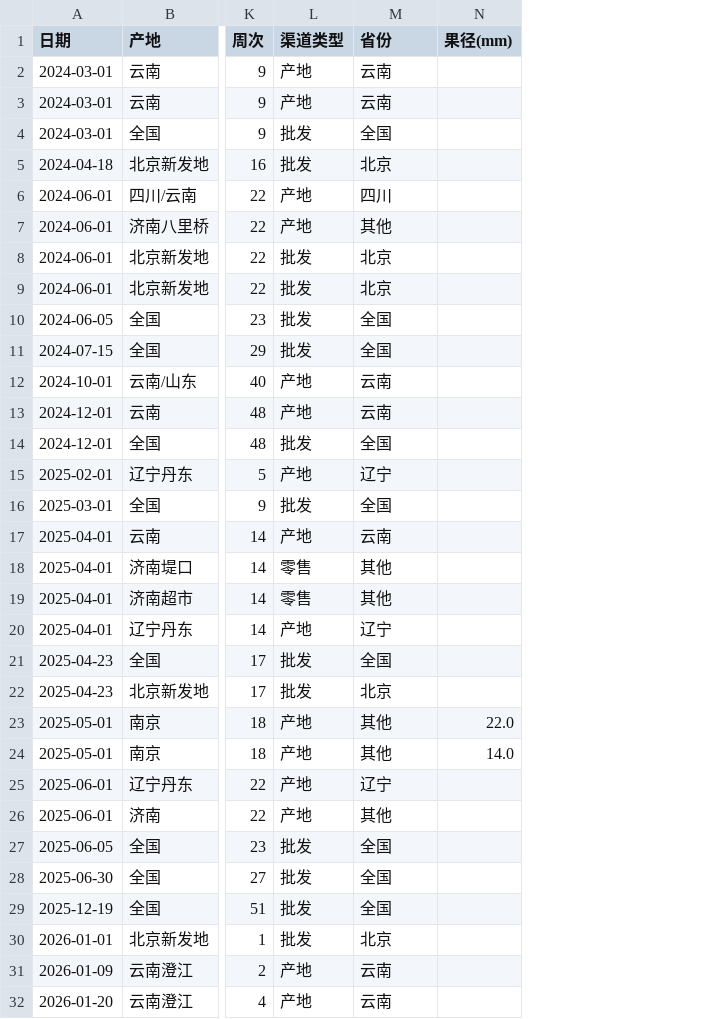
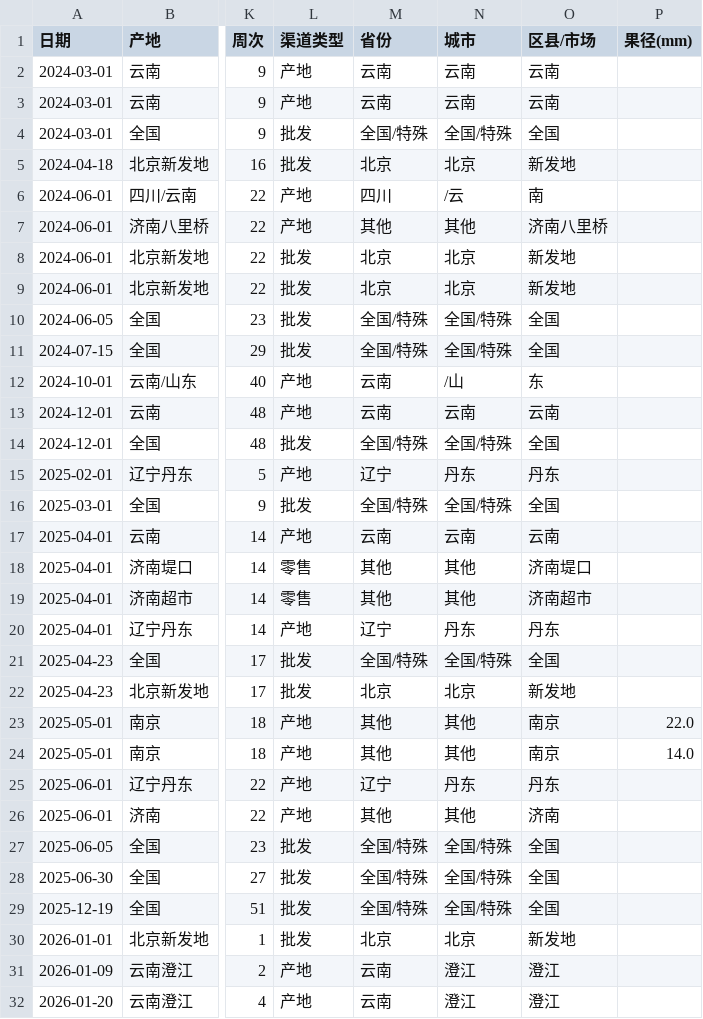
Before and after one commit to liligaogao/blueberry-market-dashboard, a CSV file: data/processed/blueberry_prices_clean.csv, drawn as a sheet; only a part is shown, gaps mark what is left out; the diff covers the shown part only; the diff names each change by its address in the sheet, - before the commit and + after, or states it on an @@ line.

```diff
--- a/data/processed/blueberry_prices_clean.csv
+++ b/data/processed/blueberry_prices_clean.csv
+column N (城市), rows 2-32: 云南 | 云南 | 全国/特殊 | 北京 | /云 | 其他 | 北京 | 北京 | 全国/特殊 | 全国/特殊 | /山 | 云南 | 全国/特殊 | 丹东 | 全国/特殊 | 云南 | 其他 | 其他 | 丹东 | 全国/特殊 | 北京 | 其他 | 其他 | 丹东 | 其他 | 全国/特殊 | 全国/特殊 | 全国/特殊 | 北京 | 澄江 | 澄江
+column O (区县/市场), rows 2-32: 云南 | 云南 | 全国 | 新发地 | 南 | 济南八里桥 | 新发地 | 新发地 | 全国 | 全国 | 东 | 云南 | 全国 | 丹东 | 全国 | 云南 | 济南堤口 | 济南超市 | 丹东 | 全国 | 新发地 | 南京 | 南京 | 丹东 | 济南 | 全国 | 全国 | 全国 | 新发地 | 澄江 | 澄江
-M4 (省份): 全国
+M4 (省份): 全国/特殊
-M10:M11 (省份): 全国
+M10:M11 (省份): 全国/特殊
-M14 (省份): 全国
+M14 (省份): 全国/特殊
-M16 (省份): 全国
+M16 (省份): 全国/特殊
-M21 (省份): 全国
+M21 (省份): 全国/特殊
-M27:M29 (省份): 全国
+M27:M29 (省份): 全国/特殊
```
Also changed, not shown: 19 edited cells elsewhere in this file, 2 other files.
